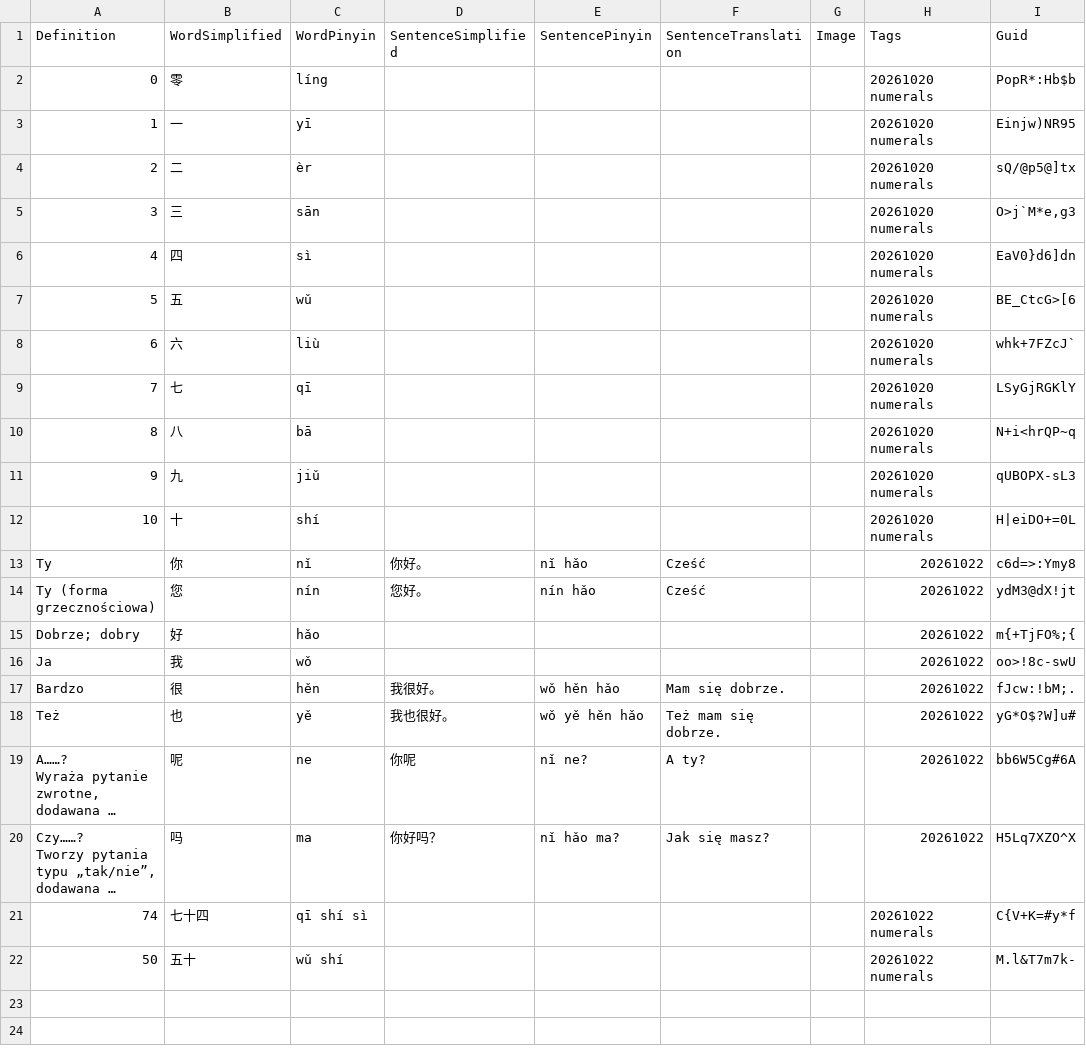
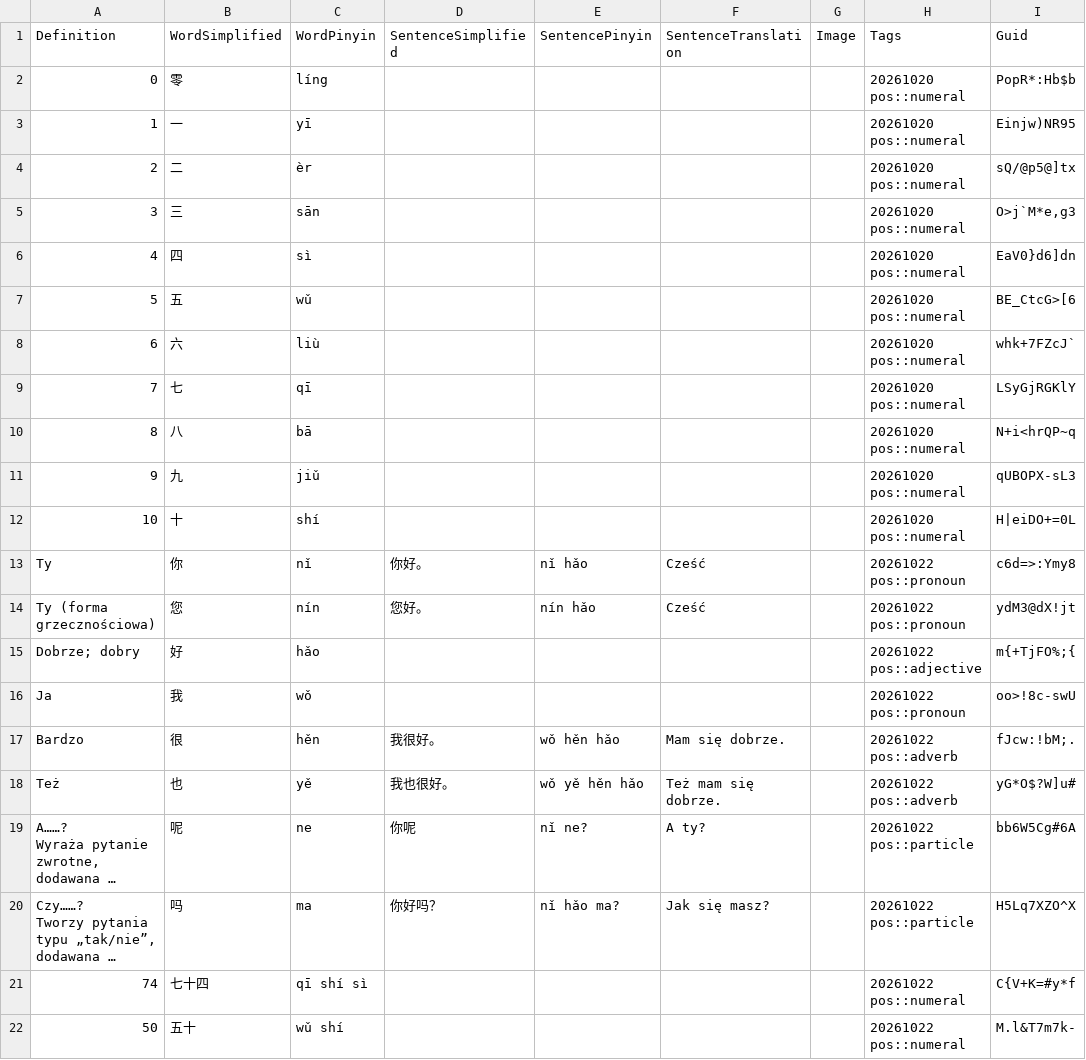
Before and after one commit to gubadam/ijc-hsk, a CSV file: decks/ijc_hsk1-1.csv, drawn as a sheet; long unchanged cells end in …; the diff names each change by its address in the sheet, - before the commit and + after, or states it on an @@ line.

Commit message:
Add part-of-speech tags to CSV entries and update README

```diff
--- a/decks/ijc_hsk1-1.csv
+++ b/decks/ijc_hsk1-1.csv
-H2:H12 (Tags): 20261020 numerals
+H2:H12 (Tags): 20261020 pos::numeral
-H13:H14 (Tags): 20261022
+H13:H14 (Tags): 20261022 pos::pronoun
-H15 (Tags): 20261022
+H15 (Tags): 20261022 pos::adjective
-H16 (Tags): 20261022
+H16 (Tags): 20261022 pos::pronoun
-H17:H18 (Tags): 20261022
+H17:H18 (Tags): 20261022 pos::adverb
-H19:H20 (Tags): 20261022
+H19:H20 (Tags): 20261022 pos::particle
-H21:H22 (Tags): 20261022 numerals
+H21:H22 (Tags): 20261022 pos::numeral
```
Also changed, not shown: 2 other files.
